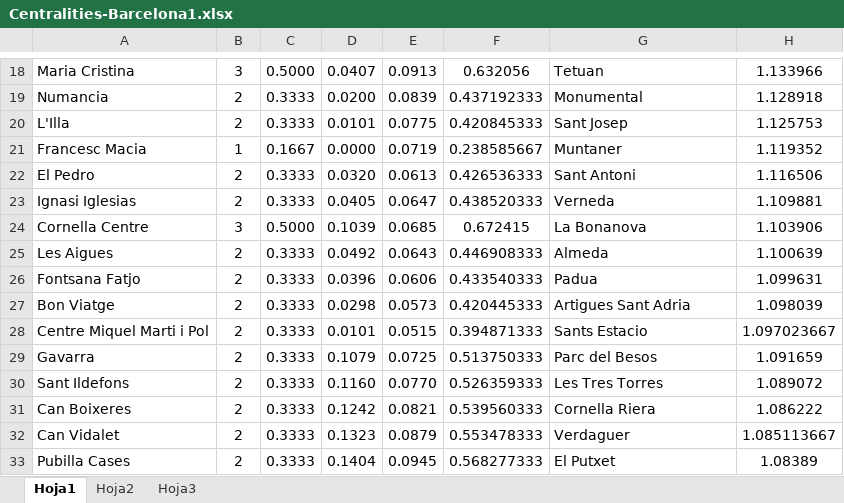
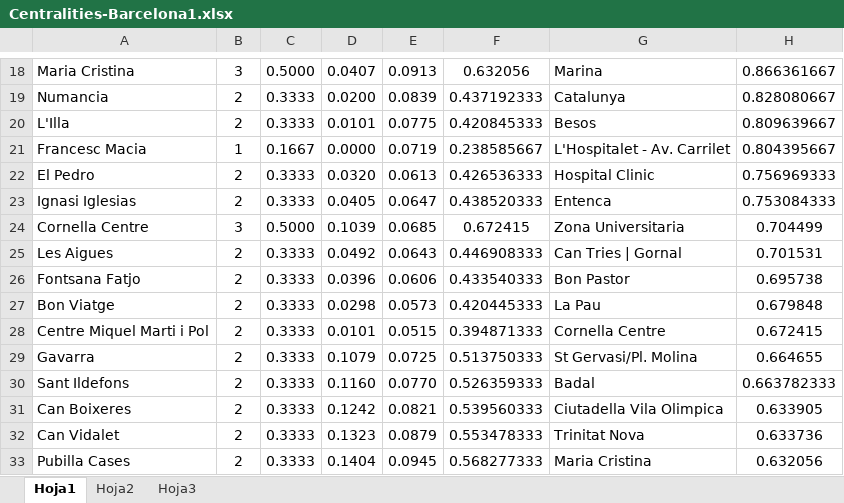
Before and after one commit to kpm2/TFG, an Excel workbook: Centralities/Centralities-Barcelona1.xlsx, sheet Hoja1, drawn as a sheet; only a part is shown, gaps mark what is left out; values as stored, in another font and other column widths than the file's, no borders; the diff covers the shown part only; the diff names each change by its address in the sheet, - before the commit and + after, or states it on an @@ line.

Commit message:
fix_bcn_file

```diff
--- a/Centralities/Centralities-Barcelona1.xlsx (sheet Hoja1)
+++ b/Centralities/Centralities-Barcelona1.xlsx (sheet Hoja1)
-G18: Tetuan
+G18: Marina
-H18: 1.133966
+H18: 0.866361667
-G19: Monumental
+G19: Catalunya
-H19: 1.128918
+H19: 0.828080667
-G20: Sant Josep
+G20: Besos
-H20: 1.125753
+H20: 0.809639667
-G21: Muntaner
+G21: L'Hospitalet - Av. Carrilet
-H21: 1.119352
+H21: 0.804395667
-G22: Sant Antoni
+G22: Hospital Clinic
-H22: 1.116506
+H22: 0.756969333
-G23: Verneda
+G23: Entenca
-H23: 1.109881
+H23: 0.753084333
-G24: La Bonanova
+G24: Zona Universitaria
-H24: 1.103906
+H24: 0.704499
-G25: Almeda
+G25: Can Tries | Gornal
-H25: 1.100639
+H25: 0.701531
-G26: Padua
+G26: Bon Pastor
-H26: 1.099631
+H26: 0.695738
-G27: Artigues Sant Adria
+G27: La Pau
-H27: 1.098039
+H27: 0.679848
-G28: Sants Estacio
+G28: Cornella Centre
-H28: 1.097023667
+H28: 0.672415
-G29: Parc del Besos
+G29: St Gervasi/Pl. Molina
-H29: 1.091659
+H29: 0.664655
-G30: Les Tres Torres
+G30: Badal
-H30: 1.089072
+H30: 0.663782333
-G31: Cornella Riera
+G31: Ciutadella Vila Olimpica
-H31: 1.086222
+H31: 0.633905
-G32: Verdaguer
+G32: Trinitat Nova
-H32: 1.085113667
+H32: 0.633736
-G33: El Putxet
+G33: Maria Cristina
-H33: 1.08389
+H33: 0.632056
```
Also changed, not shown: 2 added rows and 561 edited cells elsewhere in this sheet, formulas that keep their value.
